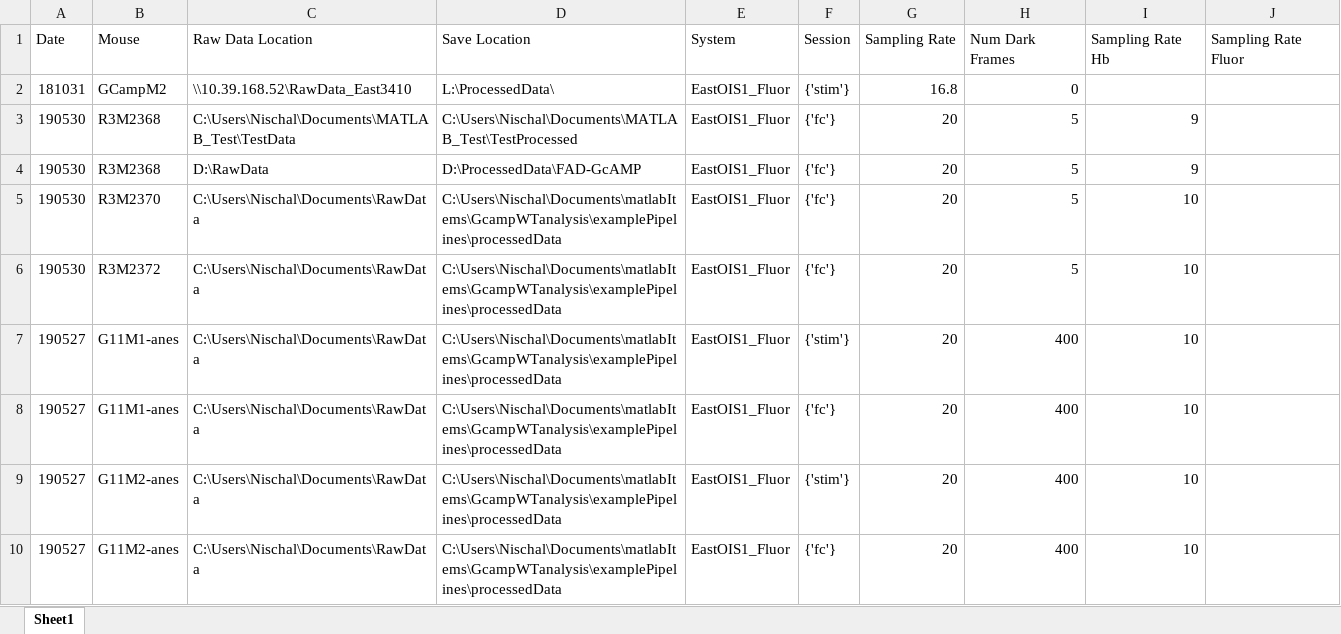
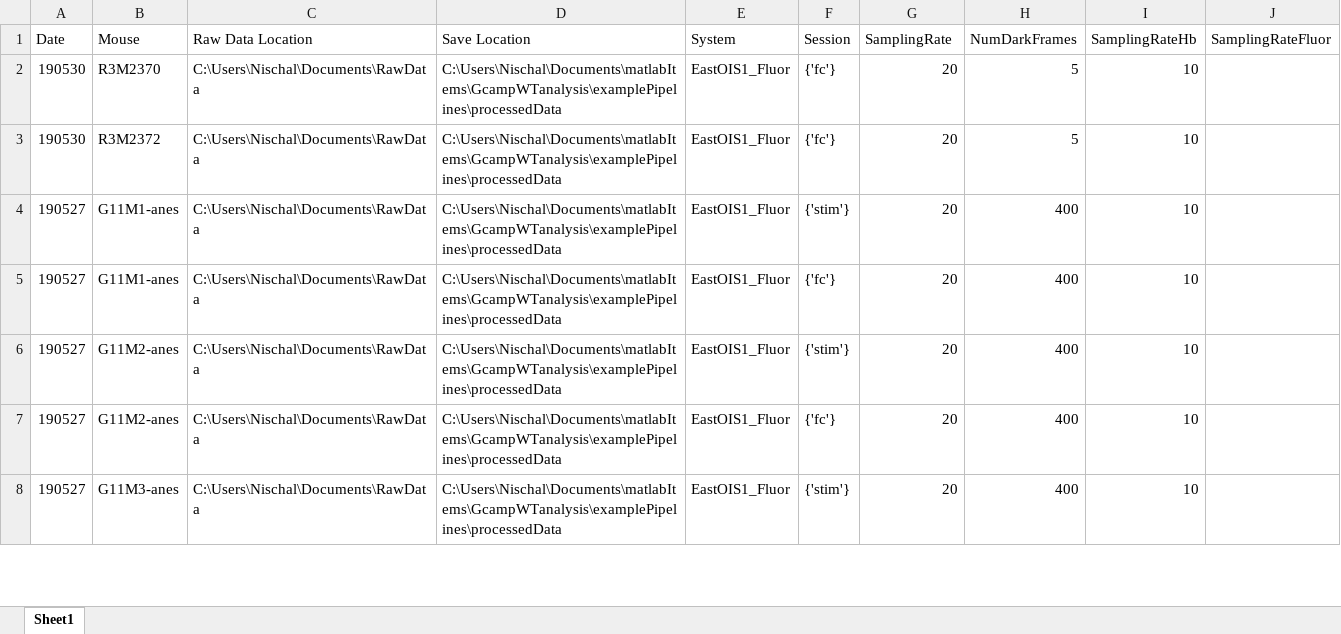
Before and after one commit to nisckhan13/BauerLabNischal, an Excel workbook: excelFile.xlsx, sheet Sheet1, drawn as a sheet; only a part is shown; the shorter side is filled out with more unchanged rows; values as stored, in another font and other column widths than the file's, no cell formats; conditional formats not drawn; the diff names each change by its address in the sheet, - before the commit and + after, or states it on an @@ line.

Commit message:
updated excelFile
made excelFile easier to read

```diff
--- a/excelFile.xlsx (sheet Sheet1)
+++ b/excelFile.xlsx (sheet Sheet1)
-G1: Sampling Rate
+G1: SamplingRate
-H1: Num Dark Frames
+H1: NumDarkFrames
-I1: Sampling Rate Hb
+I1: SamplingRateHb
-J1: Sampling Rate Fluor
+J1: SamplingRateFluor
-row 2: 181031 | GCampM2 | \\10.39.168.52\RawData_East3410 | L:\ProcessedData\ | EastOIS1_Fluor | {'stim'} | 16.8 | 0
-row 3: 190530 | R3M2368 | C:\Users\Nischal\Documents\MATLAB_Test\TestData | C:\Users\Nischal\Documents\MATLAB_Test\TestProcessed | EastOIS1_Fluor | {'fc'} | 20 | 5 | 9
-row 4: 190530 | R3M2368 | D:\RawData | D:\ProcessedData\FAD-GcAMP | EastOIS1_Fluor | {'fc'} | 20 | 5 | 9
```
Also changed, not shown: cell formats.
